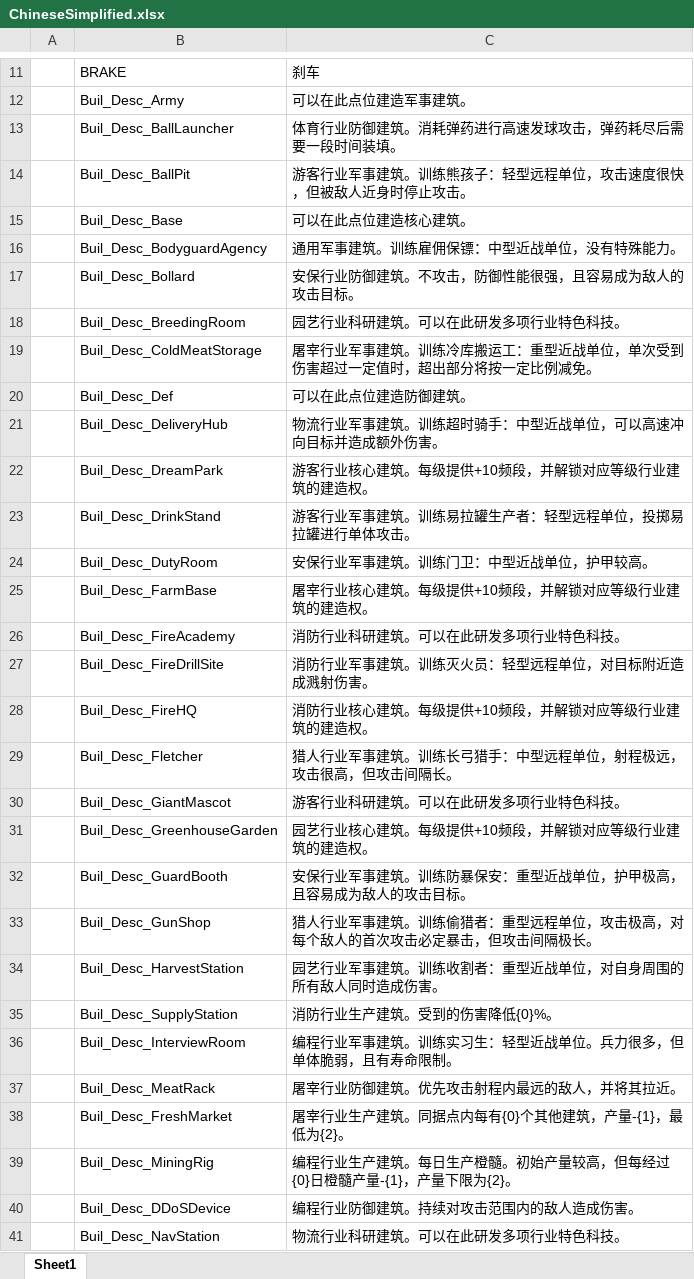
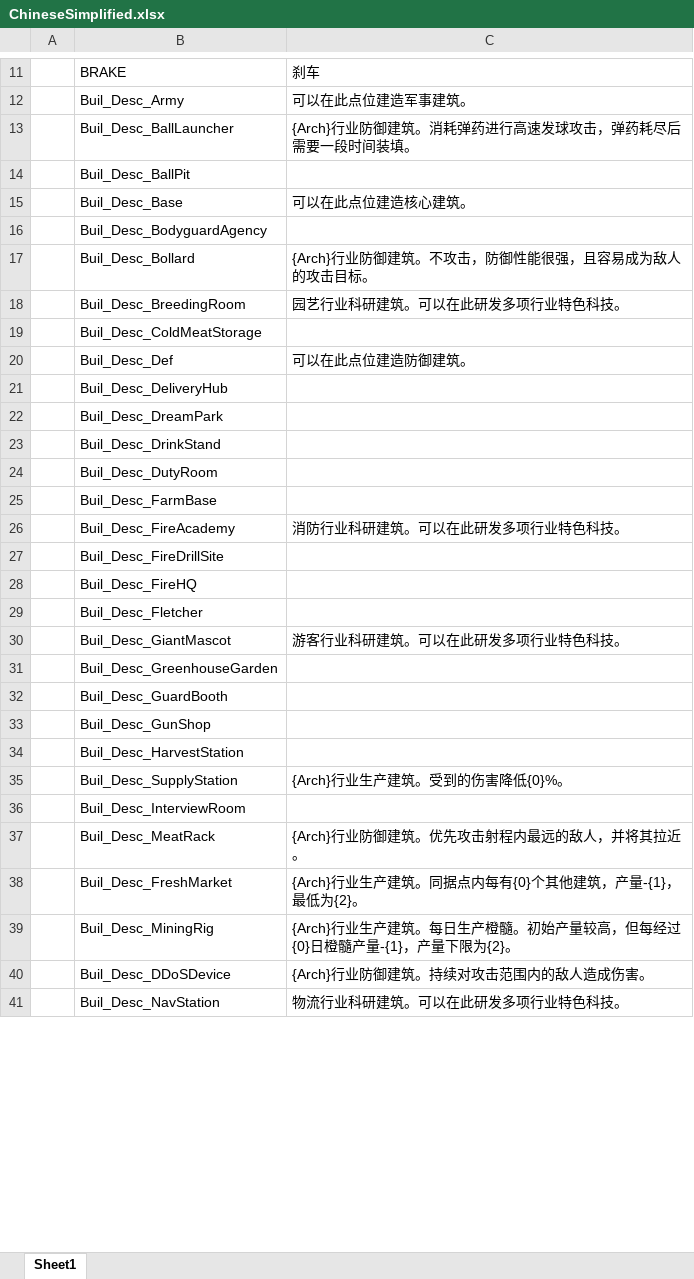
Before and after one commit to Neilander/GF_X, an Excel workbook: AAAGameData/Languages/ChineseSimplified.xlsx, sheet Sheet1, drawn as a sheet; only a part is shown, gaps mark what is left out; values as stored, in another font and other column widths than the file's, no borders; the diff covers the shown part only; the diff names each change by its address in the sheet, - before the commit and + after, or states it on an @@ line.

```diff
--- a/AAAGameData/Languages/ChineseSimplified.xlsx (sheet Sheet1)
+++ b/AAAGameData/Languages/ChineseSimplified.xlsx (sheet Sheet1)
-C13: 体育行业防御建筑。消耗弹药进行高速发球攻击，弹药耗尽后需要一段时间装填。
+C13: {Arch}行业防御建筑。消耗弹药进行高速发球攻击，弹药耗尽后需要一段时间装填。
-C14: 游客行业军事建筑。训练熊孩子：轻型远程单位，攻击速度很快，但被敌人近身时停止攻击。
+C14: (empty)
-C16: 通用军事建筑。训练雇佣保镖：中型近战单位，没有特殊能力。
+C16: (empty)
-C17: 安保行业防御建筑。不攻击，防御性能很强，且容易成为敌人的攻击目标。
+C17: {Arch}行业防御建筑。不攻击，防御性能很强，且容易成为敌人的攻击目标。
-C19: 屠宰行业军事建筑。训练冷库搬运工：重型近战单位，单次受到伤害超过一定值时，超出部分将按一定比例减免。
+C19: (empty)
-C21: 物流行业军事建筑。训练超时骑手：中型近战单位，可以高速冲向目标并造成额外伤害。
+C21: (empty)
-C22: 游客行业核心建筑。每级提供+10频段，并解锁对应等级行业建筑的建造权。
+C22: (empty)
-C23: 游客行业军事建筑。训练易拉罐生产者：轻型远程单位，投掷易拉罐进行单体攻击。
+C23: (empty)
-C24: 安保行业军事建筑。训练门卫：中型近战单位，护甲较高。
+C24: (empty)
-C25: 屠宰行业核心建筑。每级提供+10频段，并解锁对应等级行业建筑的建造权。
+C25: (empty)
-C27: 消防行业军事建筑。训练灭火员：轻型远程单位，对目标附近造成溅射伤害。
+C27: (empty)
-C28: 消防行业核心建筑。每级提供+10频段，并解锁对应等级行业建筑的建造权。
+C28: (empty)
-C29: 猎人行业军事建筑。训练长弓猎手：中型远程单位，射程极远，攻击很高，但攻击间隔长。
+C29: (empty)
-C31: 园艺行业核心建筑。每级提供+10频段，并解锁对应等级行业建筑的建造权。
+C31: (empty)
-C32: 安保行业军事建筑。训练防暴保安：重型近战单位，护甲极高，且容易成为敌人的攻击目标。
+C32: (empty)
-C33: 猎人行业军事建筑。训练偷猎者：重型远程单位，攻击极高，对每个敌人的首次攻击必定暴击，但攻击间隔极长。
+C33: (empty)
-C34: 园艺行业军事建筑。训练收割者：重型近战单位，对自身周围的所有敌人同时造成伤害。
+C34: (empty)
-C35: 消防行业生产建筑。受到的伤害降低{0}%。
+C35: {Arch}行业生产建筑。受到的伤害降低{0}%。
-C36: 编程行业军事建筑。训练实习生：轻型近战单位。兵力很多，但单体脆弱，且有寿命限制。
+C36: (empty)
-C37: 屠宰行业防御建筑。优先攻击射程内最远的敌人，并将其拉近。
+C37: {Arch}行业防御建筑。优先攻击射程内最远的敌人，并将其拉近。
-C38: 屠宰行业生产建筑。同据点内每有{0}个其他建筑，产量-{1}，最低为{2}。
+C38: {Arch}行业生产建筑。同据点内每有{0}个其他建筑，产量-{1}，最低为{2}。
-C39: 编程行业生产…
+C39: {Arch}行业生产…
-C40: 编程行业防御建筑。持续对攻击范围内的敌人造成伤害。
+C40: {Arch}行业防御建筑。持续对攻击范围内的敌人造成伤害。
```
Also changed, not shown: 5 added rows and 30 edited cells elsewhere in this sheet, AAAGameData/DataTables/Hero/SkillTable.xlsx, AAAGameData/Languages/ChineseTraditional.xlsx, 41 other files.
